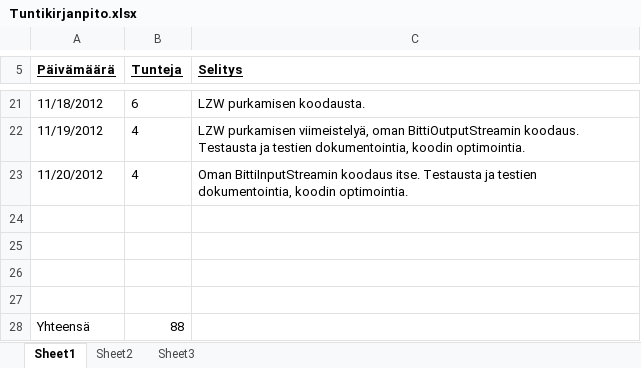
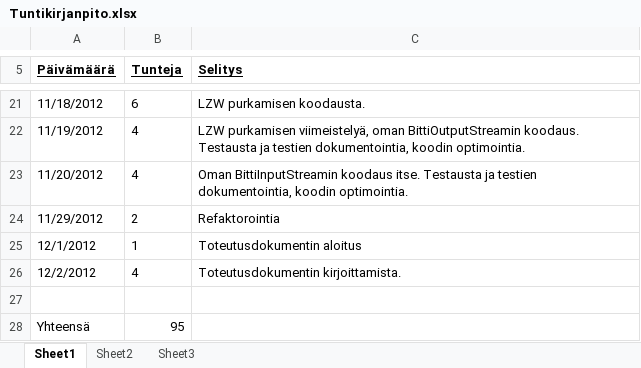
Before and after one commit to belzzi/TiRaLabra, an Excel workbook: Dokumentit/Tuntikirjanpito.xlsx, sheet Sheet1, drawn as a sheet; only a part is shown, gaps mark what is left out; values as stored, in another font and other column widths than the file's, no borders; removed rows and columns are numbered as before the commit, all else as after; the diff names each change by its address in the sheet, - before the commit and + after, or states it on an @@ line.

Commit message:
Testitulokset ja tuntikirjanpito

```diff
--- a/Dokumentit/Tuntikirjanpito.xlsx (sheet Sheet1)
+++ b/Dokumentit/Tuntikirjanpito.xlsx (sheet Sheet1)
+row 24: 11/29/2012 | 2 | Refaktorointia
+row 25: 12/1/2012 | 1 | Toteutusdokumentin aloitus
+row 26: 12/2/2012 | 4 | Toteutusdokumentin kirjoittamista.
-row 25: (empty)
-row 26: (empty)
-row 27: (empty)
-B28 (Tunteja): 88
+B28 (Tunteja): 95
```
Also changed, not shown: Dokumentit/Testitulokset.xlsx, 3 other files.
